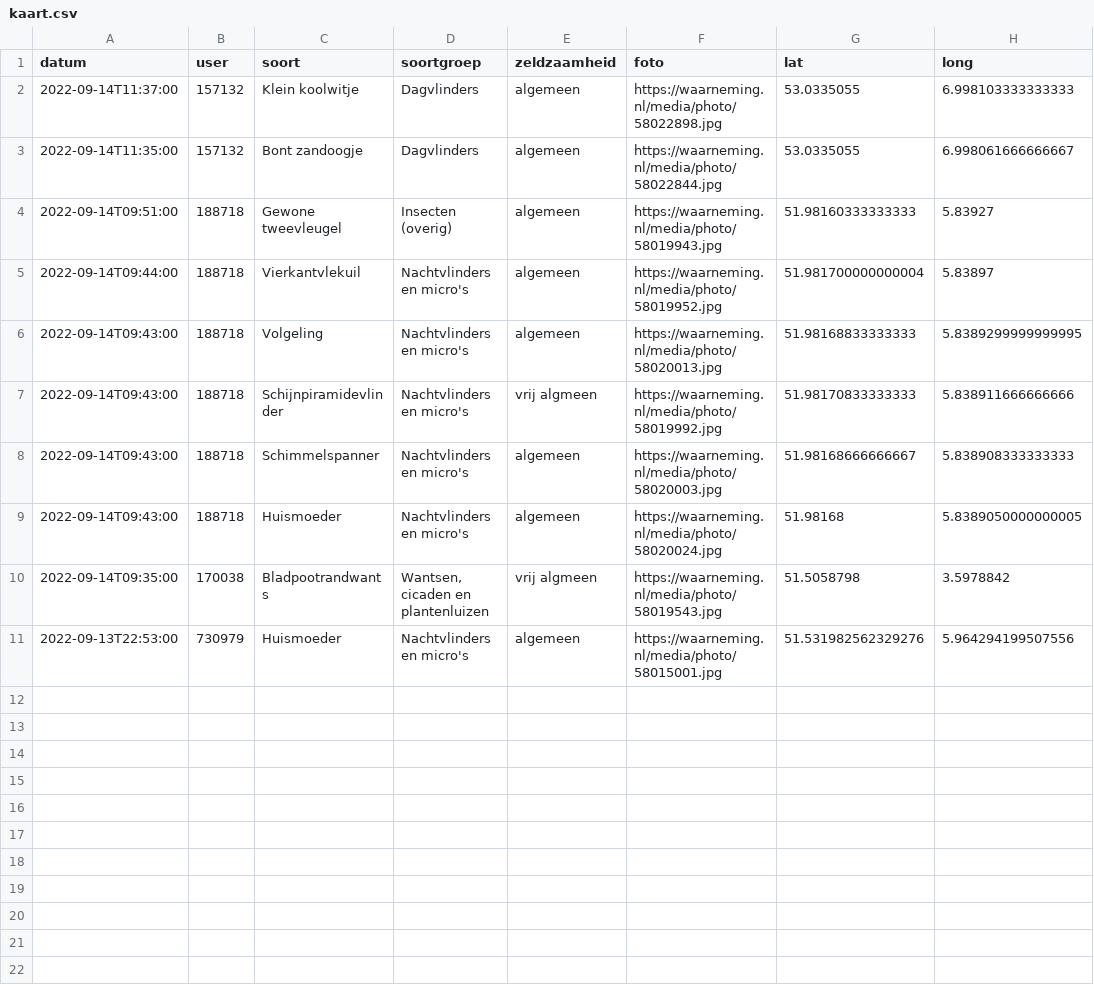
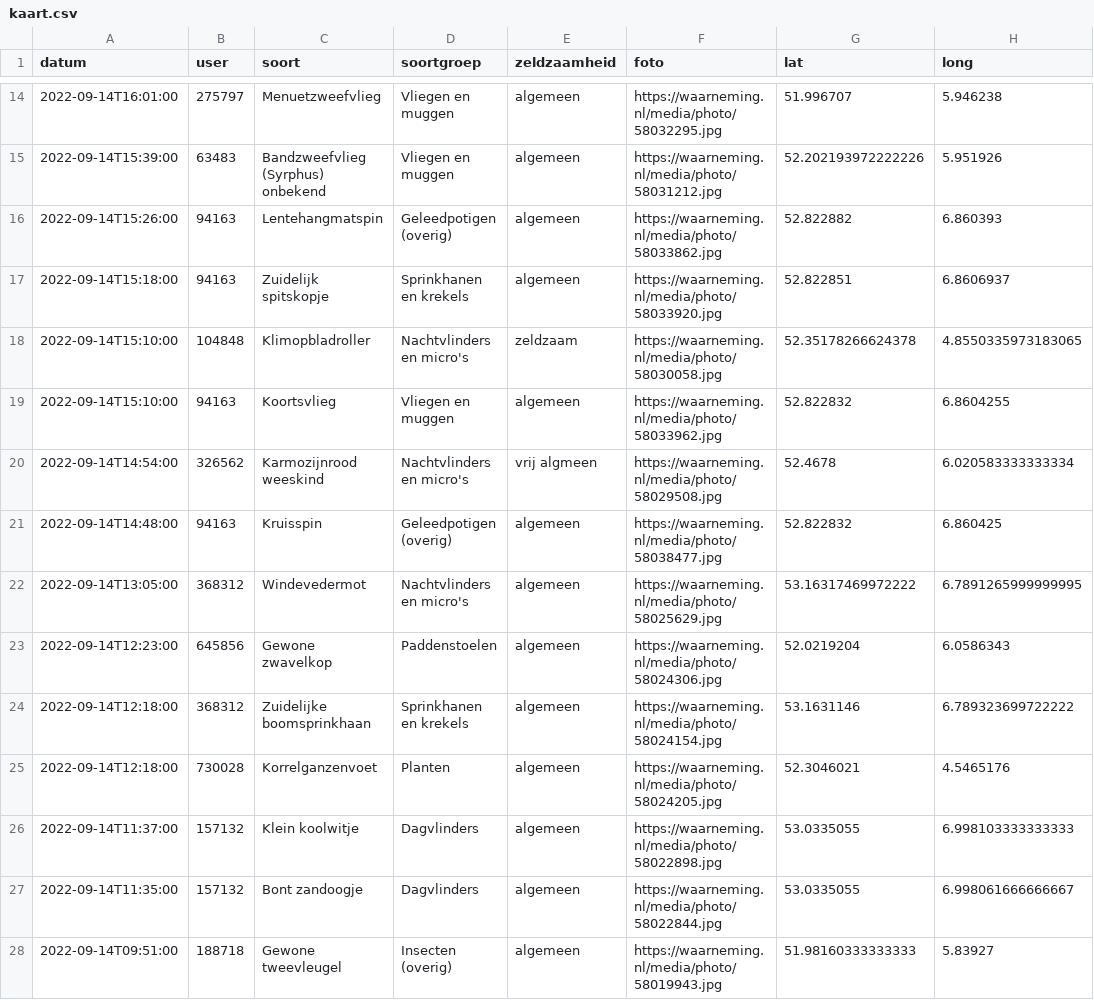
Before and after one commit to erikvangameren/dewildetuin, a CSV file: kaart.csv, drawn as a sheet; only a part is shown, gaps mark what is left out; the shorter side is filled out with more unchanged rows; the diff covers the shown part only; the diff names each change by its address in the sheet, - before the commit and + after, or states it on an @@ line.

```diff
--- a/kaart.csv
+++ b/kaart.csv
+row 14: 2022-09-14T16:01:00 | 275797 | Menuetzweefvlieg | Vliegen en muggen | algemeen | https://waarneming.nl/media/photo/58032295.jpg | 51.996707 | 5.946238
+row 15: 2022-09-14T15:39:00 | 63483 | Bandzweefvlieg (Syrphus) onbekend | Vliegen en muggen | algemeen | https://waarneming.nl/media/photo/58031212.jpg | 52.202193972222226 | 5.951926
+row 16: 2022-09-14T15:26:00 | 94163 | Lentehangmatspin | Geleedpotigen (overig) | algemeen | https://waarneming.nl/media/photo/58033862.jpg | 52.822882 | 6.860393
+row 17: 2022-09-14T15:18:00 | 94163 | Zuidelijk spitskopje | Sprinkhanen en krekels | algemeen | https://waarneming.nl/media/photo/58033920.jpg | 52.822851 | 6.8606937
+row 18: 2022-09-14T15:10:00 | 104848 | Klimopbladroller | Nachtvlinders en micro's | zeldzaam | https://waarneming.nl/media/photo/58030058.jpg | 52.35178266624378 | 4.8550335973183065
+row 19: 2022-09-14T15:10:00 | 94163 | Koortsvlieg | Vliegen en muggen | algemeen | https://waarneming.nl/media/photo/58033962.jpg | 52.822832 | 6.8604255
+row 20: 2022-09-14T14:54:00 | 326562 | Karmozijnrood weeskind | Nachtvlinders en micro's | vrij algmeen | https://waarneming.nl/media/photo/58029508.jpg | 52.4678 | 6.020583333333334
+row 21: 2022-09-14T14:48:00 | 94163 | Kruisspin | Geleedpotigen (overig) | algemeen | https://waarneming.nl/media/photo/58038477.jpg | 52.822832 | 6.860425
+row 22: 2022-09-14T13:05:00 | 368312 | Windevedermot | Nachtvlinders en micro's | algemeen | https://waarneming.nl/media/photo/58025629.jpg | 53.16317469972222 | 6.7891265999999995
+row 23: 2022-09-14T12:23:00 | 645856 | Gewone zwavelkop | Paddenstoelen | algemeen | https://waarneming.nl/media/photo/58024306.jpg | 52.0219204 | 6.0586343
+row 24: 2022-09-14T12:18:00 | 368312 | Zuidelijke boomsprinkhaan | Sprinkhanen en krekels | algemeen | https://waarneming.nl/media/photo/58024154.jpg | 53.1631146 | 6.789323699722222
+row 25: 2022-09-14T12:18:00 | 730028 | Korrelganzenvoet | Planten | algemeen | https://waarneming.nl/media/photo/58024205.jpg | 52.3046021 | 4.5465176
```
Also changed, not shown: 12 added rows elsewhere in this file.
